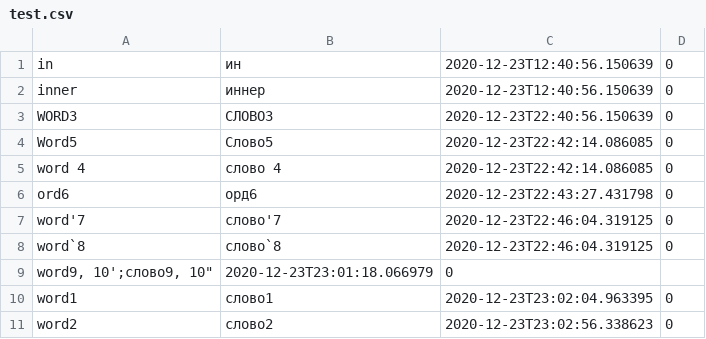
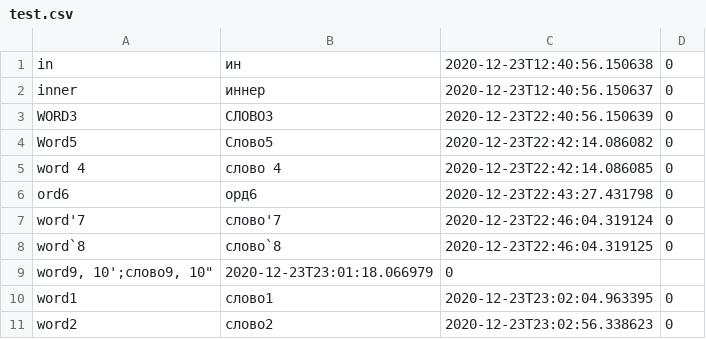
Before and after one commit to Doktrjegih/vocabulary, a CSV file: test.csv, drawn as a sheet.

Commit message:
update date

```diff
--- a/test.csv
+++ b/test.csv
@@ -1,8 +1,8 @@
-in;ин;2020-12-23T12:40:56.150639;0
-inner;иннер;2020-12-23T12:40:56.150639;0
+in;ин;2020-12-23T12:40:56.150638;0
+inner;иннер;2020-12-23T12:40:56.150637;0
 WORD3;СЛОВО3;2020-12-23T22:40:56.150639;0
-Word5;Слово5;2020-12-23T22:42:14.086085;0
+Word5;Слово5;2020-12-23T22:42:14.086082;0
 word 4;слово 4;2020-12-23T22:42:14.086085;0
 ord6;орд6;2020-12-23T22:43:27.431798;0
-word'7;слово'7;2020-12-23T22:46:04.319125;0
+word'7;слово'7;2020-12-23T22:46:04.319124;0
 word`8;слово`8;2020-12-23T22:46:04.319125;0
```
